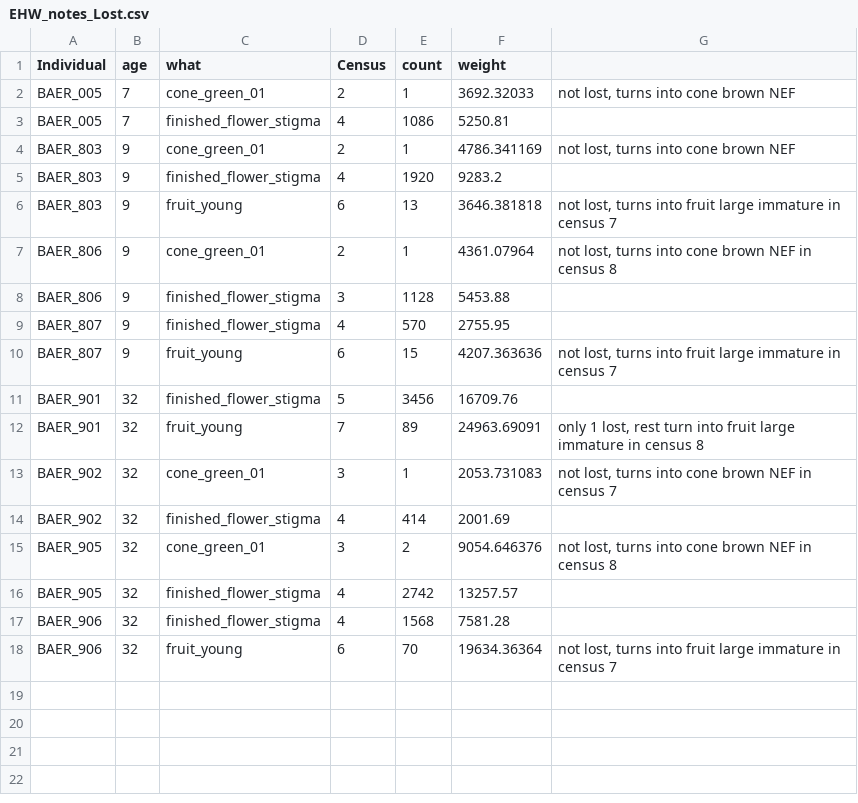
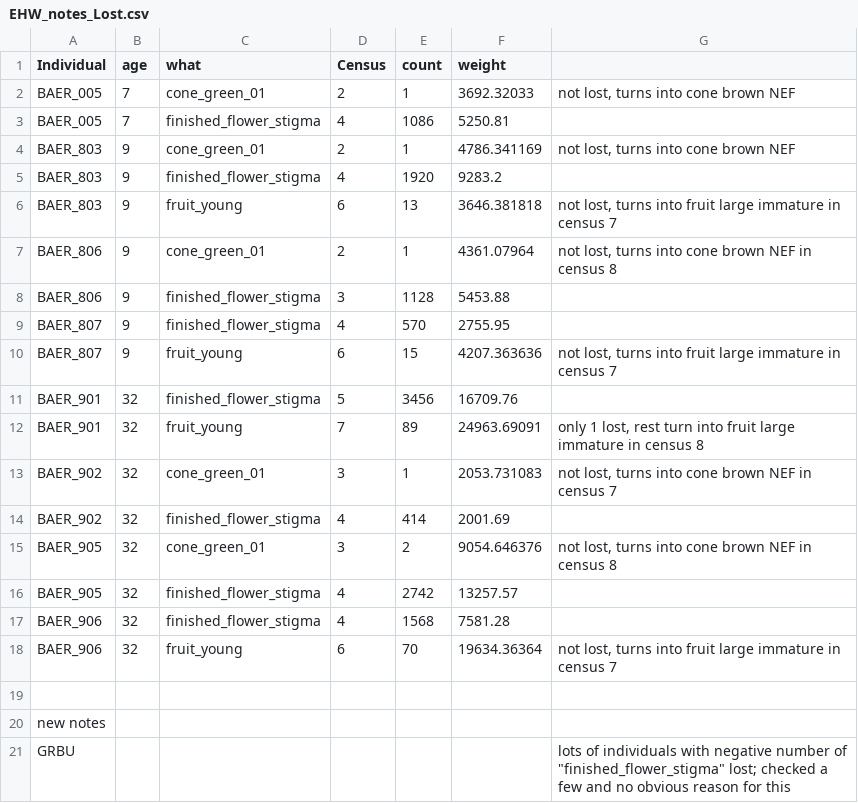
Before and after one commit to dfalster/Reproductive_Allocation_Kuringgai, a CSV file: docs/EHW_notes_Lost.csv, drawn as a sheet.

Commit message:
error checking notes for 29 Sep 2014 checked BAER, BOLE, COER, EPMI, PELA started checking GRBU, but something seems quite wrong; more mistakes than last time I looked

```diff
--- a/docs/EHW_notes_Lost.csv
+++ b/docs/EHW_notes_Lost.csv
@@ -18 +18,4 @@ BAER_906,32,finished_flower_stigma,4,1568,7581.28,
 BAER_906,32,fruit_young,6,70,19634.36364,"not lost, turns into fruit large immature in census 7"
+,,,,,,
+new notes,,,,,,
+GRBU,,,,,,"lots of individuals with negative number of ""finished_flower_stigma"" lost; checked a few and no obvious reason for this"
```
Also changed, not shown: data/flower_parts.csv, 4 other files.
